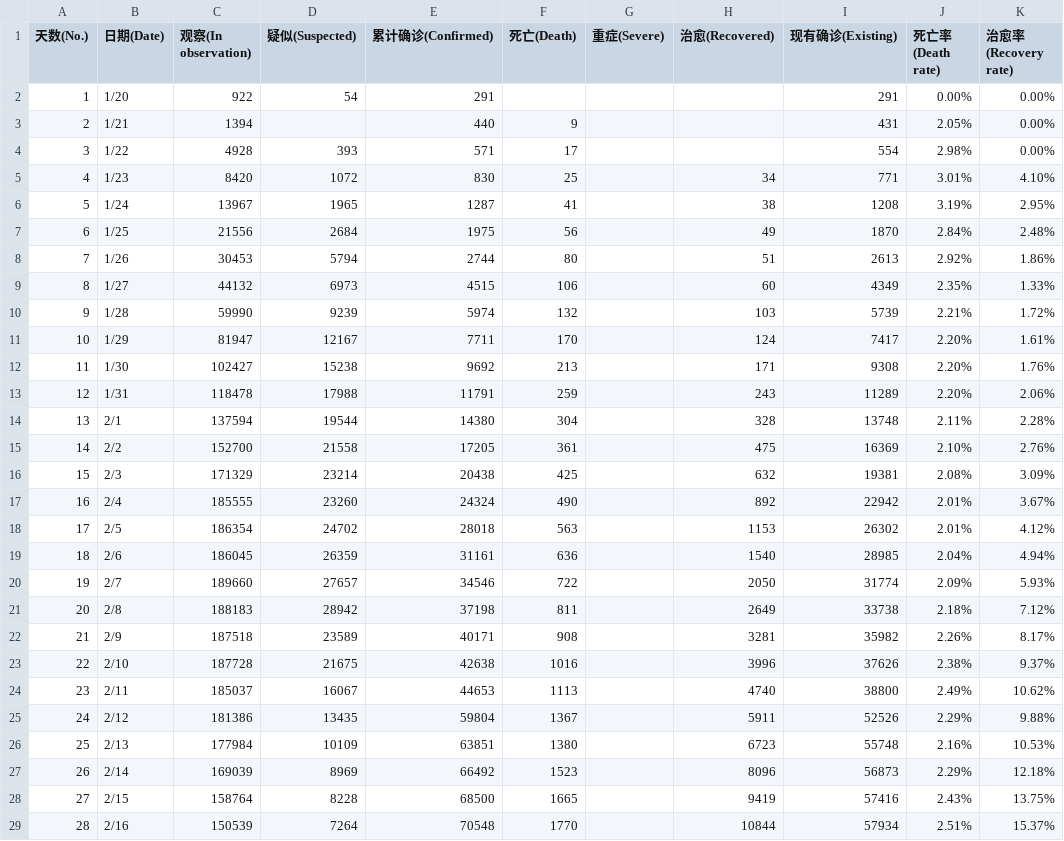
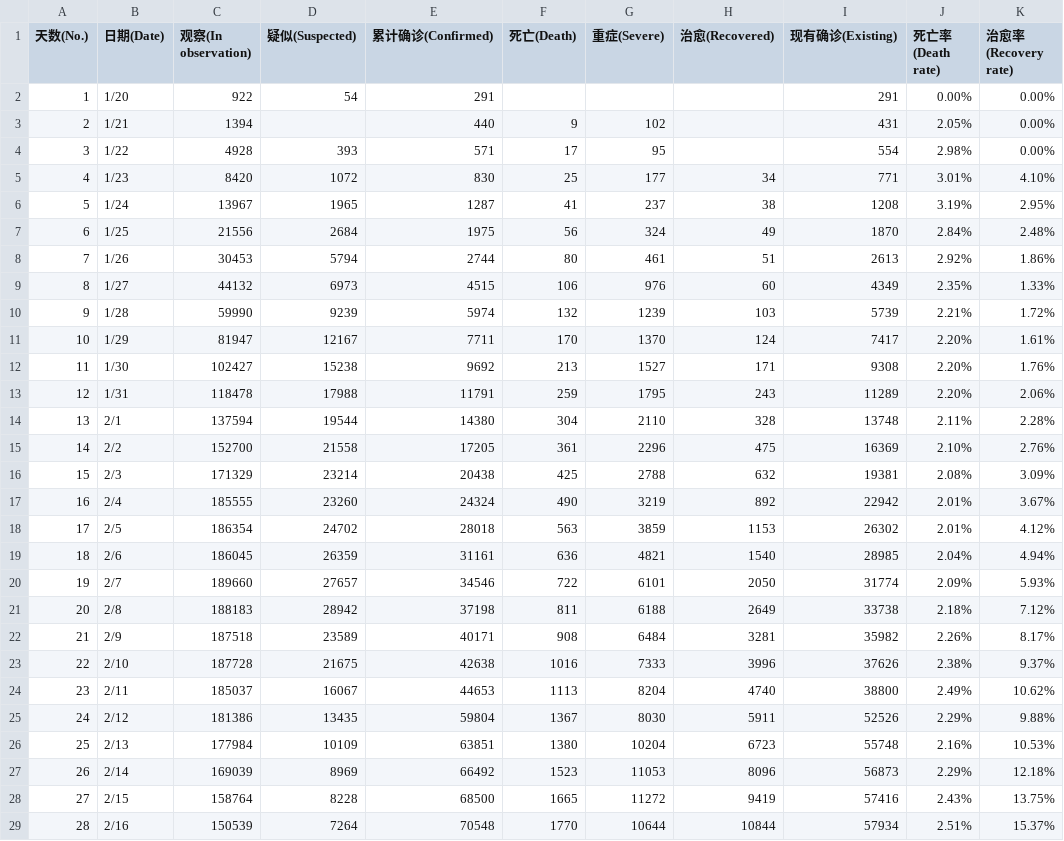
Before and after one commit to imcort/COVID-19_CSVData, a CSV file: COVID-19.csv, drawn as a sheet; only a part is shown; the diff covers the shown part only.

Commit message:
Updated previous blank severe data

```diff
--- a/COVID-19.csv
+++ b/COVID-19.csv
@@ -2,28 +2,28 @@
 1,1/20,922 ,54 ,291 ,,,,291 ,0.00%,0.00%
-2,1/21,1394 ,,440 ,9 ,,,431 ,2.05%,0.00%
-3,1/22,4928 ,393 ,571 ,17 ,,,554 ,2.98%,0.00%
-4,1/23,8420 ,1072 ,830 ,25 ,,34 ,771 ,3.01%,4.10%
-5,1/24,13967 ,1965 ,1287 ,41 ,,38 ,1208 ,3.19%,2.95%
-6,1/25,21556 ,2684 ,1975 ,56 ,,49 ,1870 ,2.84%,2.48%
-7,1/26,30453 ,5794 ,2744 ,80 ,,51 ,2613 ,2.92%,1.86%
-8,1/27,44132 ,6973 ,4515 ,106 ,,60 ,4349 ,2.35%,1.33%
-9,1/28,59990 ,9239 ,5974 ,132 ,,103 ,5739 ,2.21%,1.72%
-10,1/29,81947 ,12167 ,7711 ,170 ,,124 ,7417 ,2.20%,1.61%
-11,1/30,102427 ,15238 ,9692 ,213 ,,171 ,9308 ,2.20%,1.76%
-12,1/31,118478 ,17988 ,11791 ,259 ,,243 ,11289 ,2.20%,2.06%
-13,2/1,137594 ,19544 ,14380 ,304 ,,328 ,13748 ,2.11%,2.28%
-14,2/2,152700 ,21558 ,17205 ,361 ,,475 ,16369 ,2.10%,2.76%
-15,2/3,171329 ,23214 ,20438 ,425 ,,632 ,19381 ,2.08%,3.09%
-16,2/4,185555 ,23260 ,24324 ,490 ,,892 ,22942 ,2.01%,3.67%
-17,2/5,186354 ,24702 ,28018 ,563 ,,1153 ,26302 ,2.01%,4.12%
-18,2/6,186045 ,26359 ,31161 ,636 ,,1540 ,28985 ,2.04%,4.94%
-19,2/7,189660 ,27657 ,34546 ,722 ,,2050 ,31774 ,2.09%,5.93%
-20,2/8,188183 ,28942 ,37198 ,811 ,,2649 ,33738 ,2.18%,7.12%
-21,2/9,187518 ,23589 ,40171 ,908 ,,3281 ,35982 ,2.26%,8.17%
-22,2/10,187728 ,21675 ,42638 ,1016 ,,3996 ,37626 ,2.38%,9.37%
-23,2/11,185037 ,16067 ,44653 ,1113 ,,4740 ,38800 ,2.49%,10.62%
-24,2/12,181386 ,13435 ,59804 ,1367 ,,5911 ,52526 ,2.29%,9.88%
-25,2/13,177984 ,10109 ,63851 ,1380 ,,6723 ,55748 ,2.16%,10.53%
-26,2/14,169039 ,8969 ,66492 ,1523 ,,8096 ,56873 ,2.29%,12.18%
-27,2/15,158764 ,8228 ,68500 ,1665 ,,9419 ,57416 ,2.43%,13.75%
-28,2/16,150539 ,7264 ,70548 ,1770 ,,10844 ,57934 ,2.51%,15.37%
+2,1/21,1394 ,,440 ,9 ,102 ,,431 ,2.05%,0.00%
+3,1/22,4928 ,393 ,571 ,17 ,95 ,,554 ,2.98%,0.00%
+4,1/23,8420 ,1072 ,830 ,25 ,177 ,34 ,771 ,3.01%,4.10%
+5,1/24,13967 ,1965 ,1287 ,41 ,237 ,38 ,1208 ,3.19%,2.95%
+6,1/25,21556 ,2684 ,1975 ,56 ,324 ,49 ,1870 ,2.84%,2.48%
+7,1/26,30453 ,5794 ,2744 ,80 ,461 ,51 ,2613 ,2.92%,1.86%
+8,1/27,44132 ,6973 ,4515 ,106 ,976 ,60 ,4349 ,2.35%,1.33%
+9,1/28,59990 ,9239 ,5974 ,132 ,1239 ,103 ,5739 ,2.21%,1.72%
+10,1/29,81947 ,12167 ,7711 ,170 ,1370 ,124 ,7417 ,2.20%,1.61%
+11,1/30,102427 ,15238 ,9692 ,213 ,1527 ,171 ,9308 ,2.20%,1.76%
+12,1/31,118478 ,17988 ,11791 ,259 ,1795 ,243 ,11289 ,2.20%,2.06%
+13,2/1,137594 ,19544 ,14380 ,304 ,2110 ,328 ,13748 ,2.11%,2.28%
+14,2/2,152700 ,21558 ,17205 ,361 ,2296 ,475 ,16369 ,2.10%,2.76%
+15,2/3,171329 ,23214 ,20438 ,425 ,2788 ,632 ,19381 ,2.08%,3.09%
+16,2/4,185555 ,23260 ,24324 ,490 ,3219 ,892 ,22942 ,2.01%,3.67%
+17,2/5,186354 ,24702 ,28018 ,563 ,3859 ,1153 ,26302 ,2.01%,4.12%
+18,2/6,186045 ,26359 ,31161 ,636 ,4821 ,1540 ,28985 ,2.04%,4.94%
+19,2/7,189660 ,27657 ,34546 ,722 ,6101 ,2050 ,31774 ,2.09%,5.93%
+20,2/8,188183 ,28942 ,37198 ,811 ,6188 ,2649 ,33738 ,2.18%,7.12%
+21,2/9,187518 ,23589 ,40171 ,908 ,6484 ,3281 ,35982 ,2.26%,8.17%
+22,2/10,187728 ,21675 ,42638 ,1016 ,7333 ,3996 ,37626 ,2.38%,9.37%
+23,2/11,185037 ,16067 ,44653 ,1113 ,8204 ,4740 ,38800 ,2.49%,10.62%
+24,2/12,181386 ,13435 ,59804 ,1367 ,8030 ,5911 ,52526 ,2.29%,9.88%
+25,2/13,177984 ,10109 ,63851 ,1380 ,10204 ,6723 ,55748 ,2.16%,10.53%
+26,2/14,169039 ,8969 ,66492 ,1523 ,11053 ,8096 ,56873 ,2.29%,12.18%
+27,2/15,158764 ,8228 ,68500 ,1665 ,11272 ,9419 ,57416 ,2.43%,13.75%
+28,2/16,150539 ,7264 ,70548 ,1770 ,10644 ,10844 ,57934 ,2.51%,15.37%
```
Also changed, not shown: 12 edited cells elsewhere in this file.
